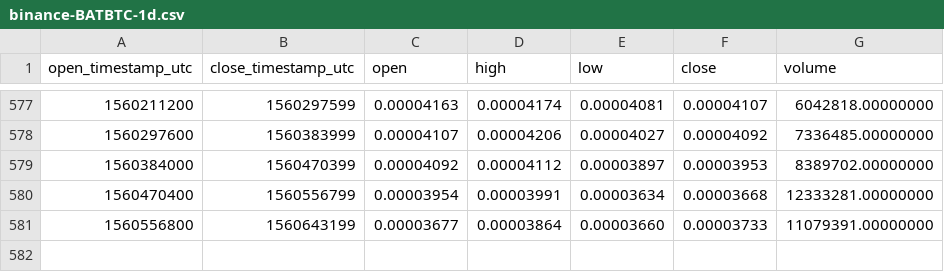
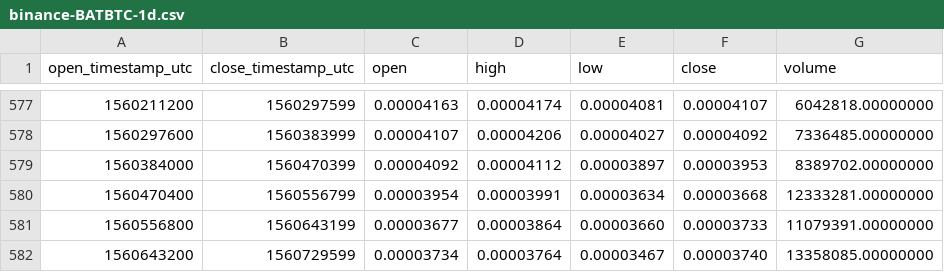
Before and after one commit to cryptobigbro/binance-BATBTC, a CSV file: binance-BATBTC-1d.csv, drawn as a sheet; only a part is shown, gaps mark what is left out.

Commit message:
Update OHLCV data.

```diff
--- a/binance-BATBTC-1d.csv
+++ b/binance-BATBTC-1d.csv
@@ -581 +581,2 @@ open_timestamp_utc,close_timestamp_utc,open,high,low,close,volume
 1560556800,1560643199,0.00003677,0.00003864,0.00003660,0.00003733,11079391.00000000
+1560643200,1560729599,0.00003734,0.00003764,0.00003467,0.00003740,13358085.00000000
```
Also changed, not shown: 1 other file.
